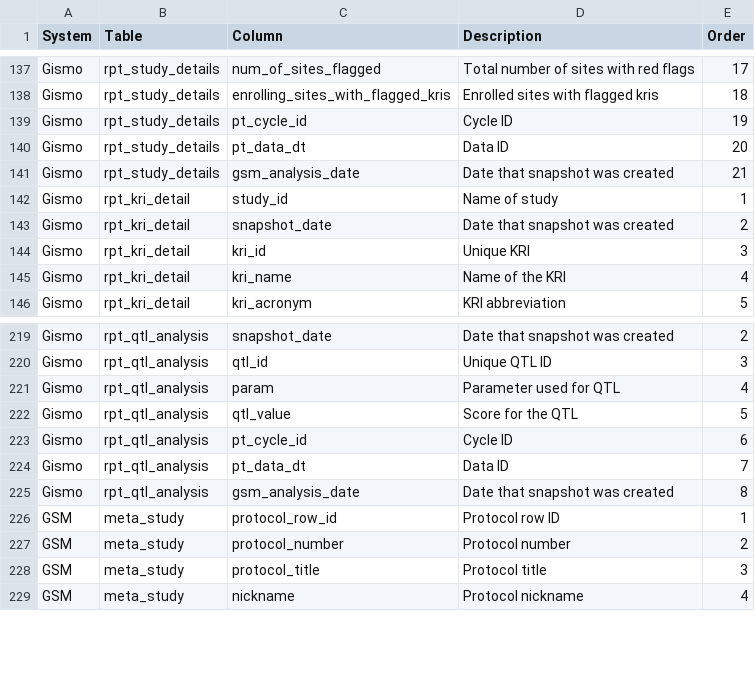
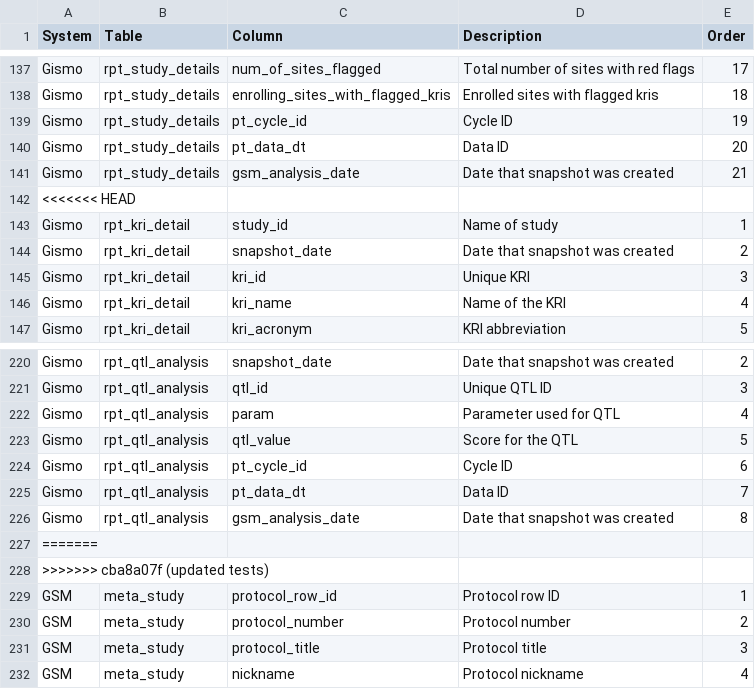
Before and after one commit to Gilead-BioStats/gsm, a CSV file: data-raw/rbm_data_spec.csv, drawn as a sheet; only a part is shown, gaps mark what is left out.

```diff
--- a/data-raw/rbm_data_spec.csv
+++ b/data-raw/rbm_data_spec.csv
@@ -141,2 +141,3 @@
 "Gismo","rpt_study_details","gsm_analysis_date","Date that snapshot was created",21
+<<<<<<< HEAD
 "Gismo","rpt_kri_detail","study_id","Name of study",1
@@ -225,2 +226,4 @@
 "Gismo","rpt_qtl_analysis","gsm_analysis_date","Date that snapshot was created",8
+=======
+>>>>>>> cba8a07f (updated tests)
 "GSM","meta_study","protocol_row_id","Protocol row ID",1
```
Also changed, not shown: 1 other file.
